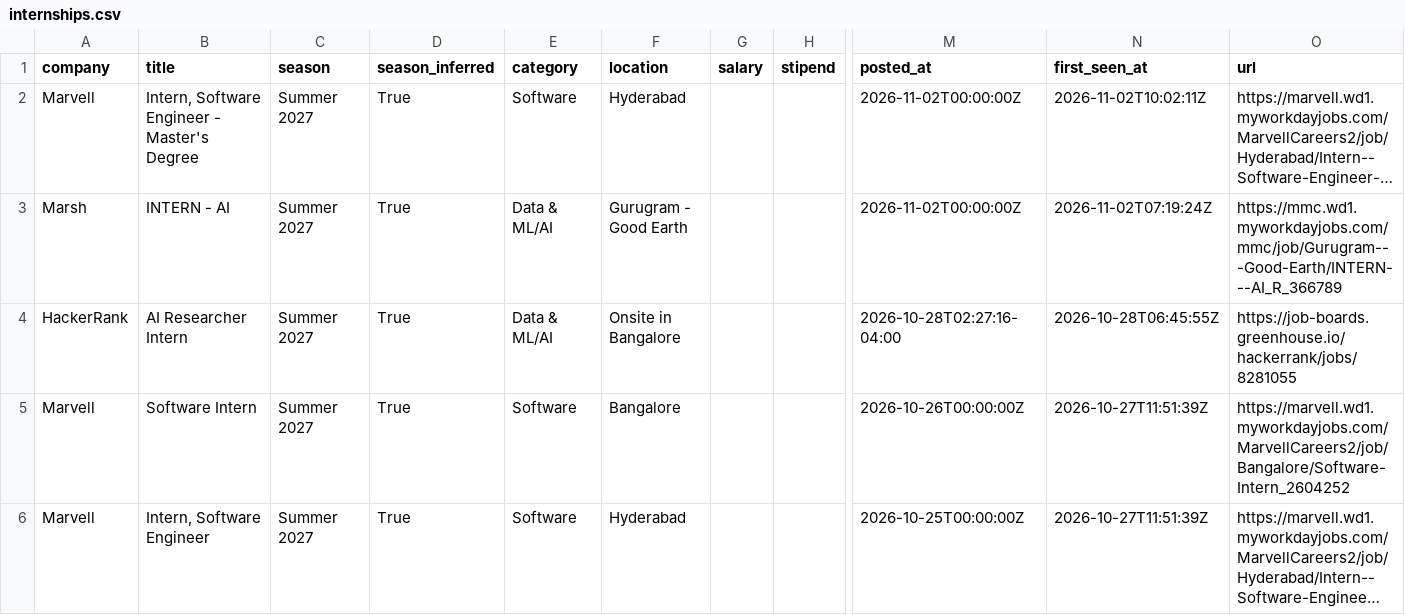
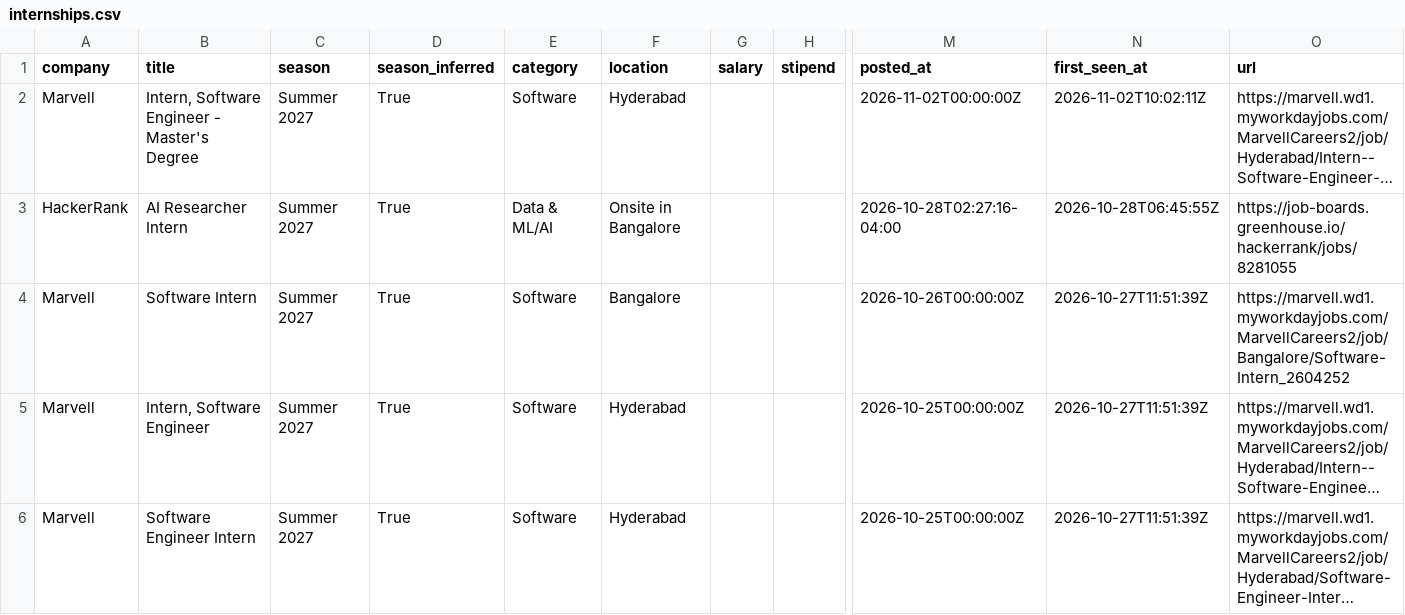
Before and after one commit to Rohan-droid7/internship-engine-india, a CSV file: data/internships.csv, drawn as a sheet; only a part is shown, gaps mark what is left out; the shorter side is filled out with more unchanged rows; long unchanged cells end in …; rows hold the shown columns only; the diff names each change by its address in the sheet, - before the commit and + after, or states it on an @@ line.

```diff
--- a/data/internships.csv
+++ b/data/internships.csv
-row 3: Marsh | INTERN - AI | Summer 2027 | True | Data & ML/AI | Gurugram - Good Earth |  |  | 2026-11-02T00:00:00Z | 2026-11-02T07:19:24Z | https://mmc.wd1.myworkdayjobs.com/mmc/job/Gurugram---Good-Earth/INTERN---AI_R_366789
```
Also changed, not shown: 14 other files.
